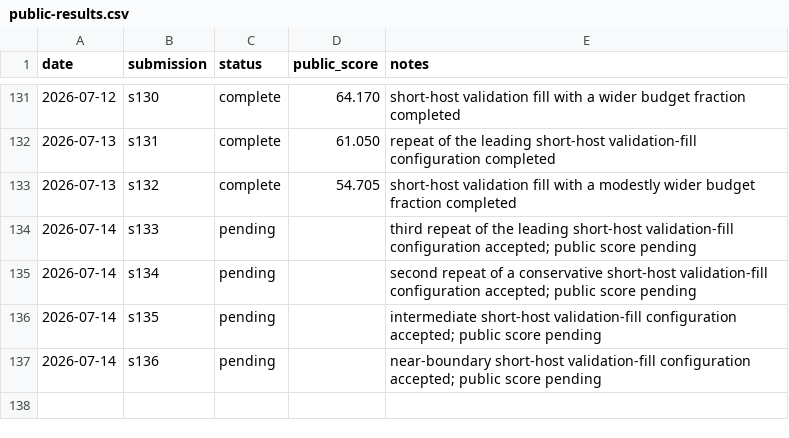
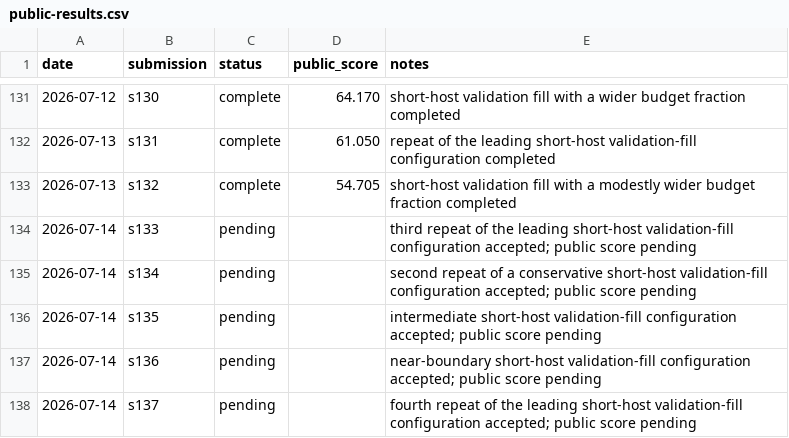
Before and after one commit to Beiciccc/security-eval-experiment-log, a CSV file: results/summary-tables/public-results.csv, drawn as a sheet; only a part is shown, gaps mark what is left out.

Commit message:
Add pending s137 record

```diff
--- a/results/summary-tables/public-results.csv
+++ b/results/summary-tables/public-results.csv
@@ -137 +137,2 @@ date,submission,status,public_score,notes
 2026-07-14,s136,pending,,near-boundary short-host validation-fill configuration accepted; public score pending
+2026-07-14,s137,pending,,fourth repeat of the leading short-host validation-fill configuration accepted; public score pending
```
Also changed, not shown: 4 other files.
